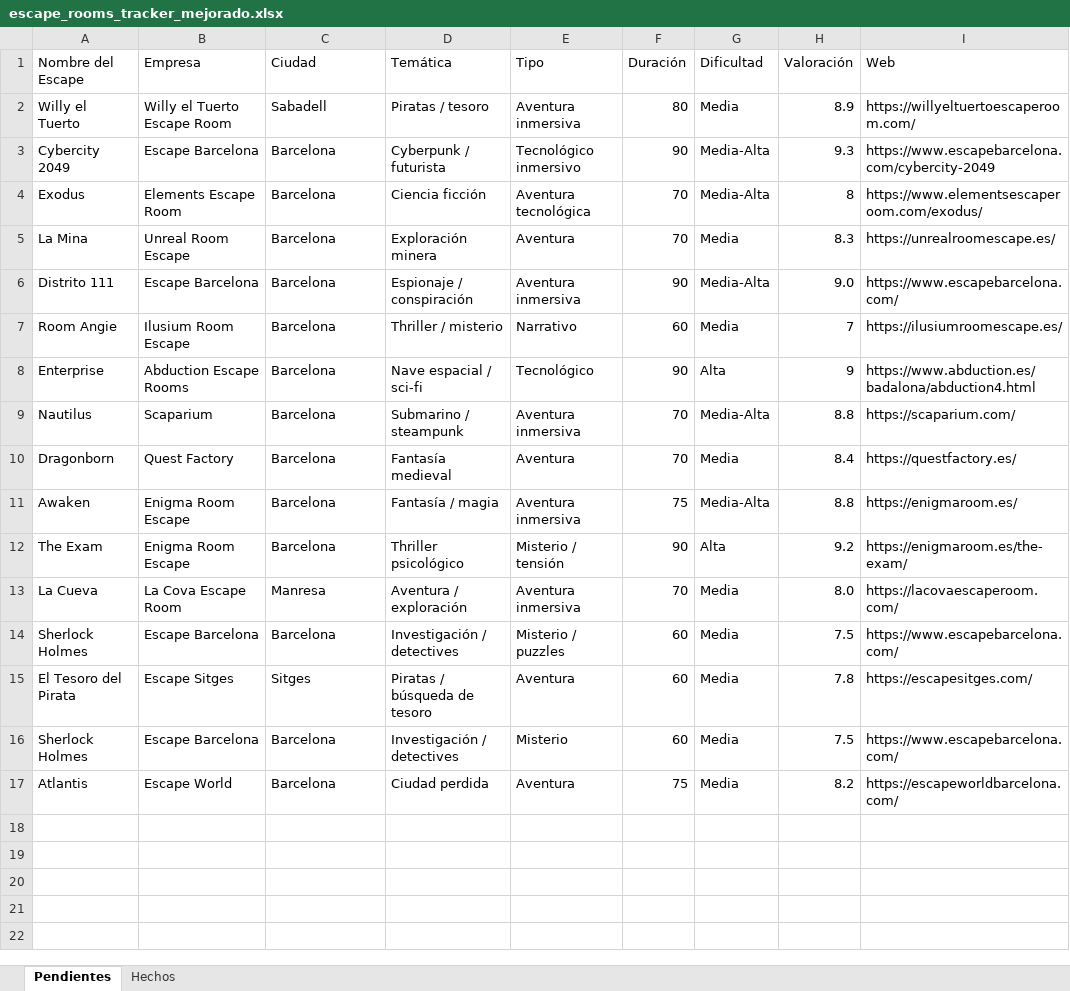
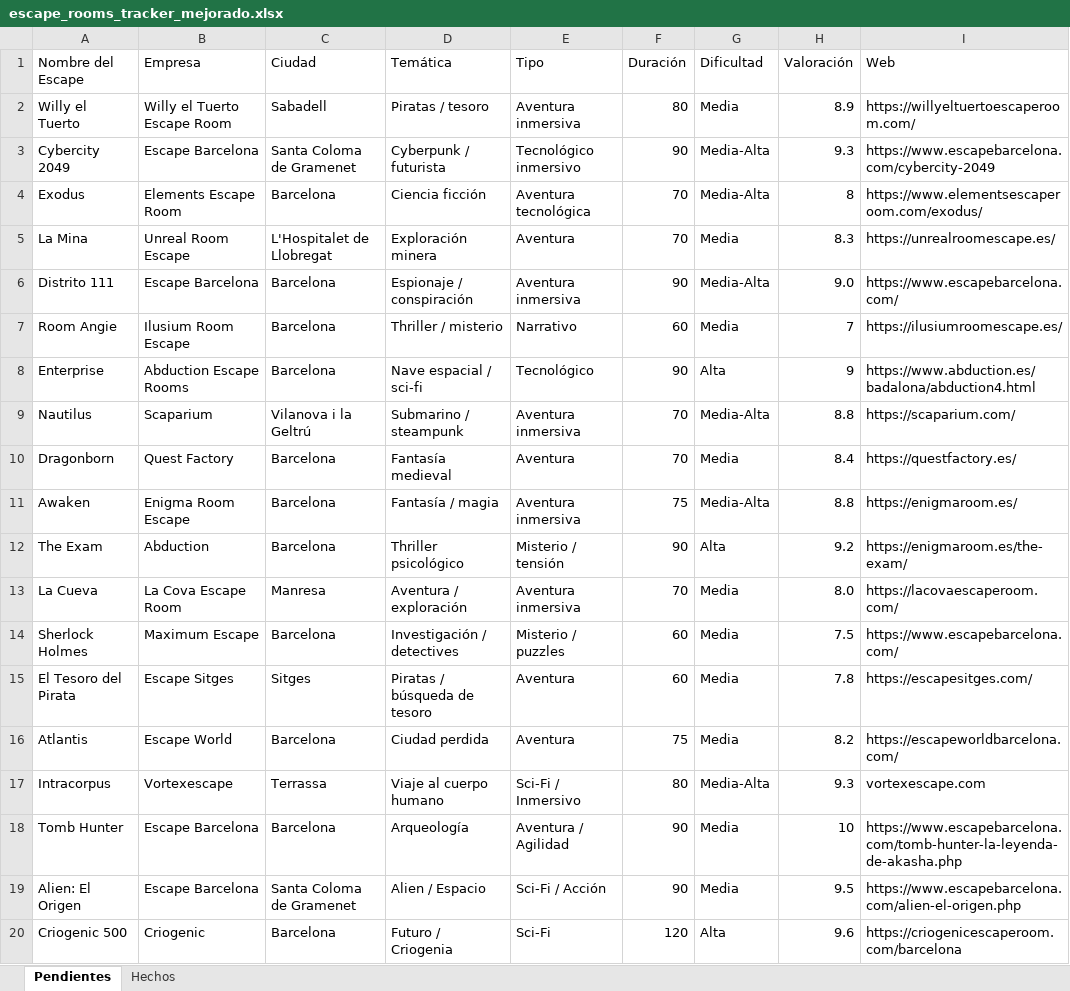
Before and after one commit to pipoptero/scaperooms, an Excel workbook: escape_rooms_tracker_mejorado.xlsx, sheet Pendientes, drawn as a sheet; values as stored, in another font and other column widths than the file's, no borders; removed rows and columns are numbered as before the commit, all else as after; the diff names each change by its address in the sheet, - before the commit and + after, or states it on an @@ line.

```diff
--- a/escape_rooms_tracker_mejorado.xlsx (sheet Pendientes)
+++ b/escape_rooms_tracker_mejorado.xlsx (sheet Pendientes)
-C3 (Ciudad): Barcelona
+C3 (Ciudad): Santa Coloma de Gramenet
-C5 (Ciudad): Barcelona
+C5 (Ciudad): L'Hospitalet de Llobregat
-C9 (Ciudad): Barcelona
+C9 (Ciudad): Vilanova i la Geltrú
-B12 (Empresa): Enigma Room Escape
+B12 (Empresa): Abduction
-B14 (Empresa): Escape Barcelona
+B14 (Empresa): Maximum Escape
-row 16: Sherlock Holmes | Escape Barcelona | Barcelona | Investigación / detectives | Misterio | 60 | Media | 7.5 | https://www.escapebarcelona.com/
+row 17: Intracorpus | Vortexescape | Terrassa | Viaje al cuerpo humano | Sci-Fi / Inmersivo | 80 | Media-Alta | 9.3 | vortexescape.com
+row 18: Tomb Hunter | Escape Barcelona | Barcelona | Arqueología | Aventura / Agilidad | 90 | Media | 10 | https://www.escapebarcelona.com/tomb-hunter-la-leyenda-de-akasha.php
+row 19: Alien: El Origen | Escape Barcelona | Santa Coloma de Gramenet | Alien / Espacio | Sci-Fi / Acción | 90 | Media | 9.5 | https://www.escapebarcelona.com/alien-el-origen.php
+row 20: Criogenic 500 | Criogenic | Barcelona | Futuro / Criogenia | Sci-Fi | 120 | Alta | 9.6 | https://criogenicescaperoom.com/barcelona
```
Also changed, not shown: sheet Hechos.
